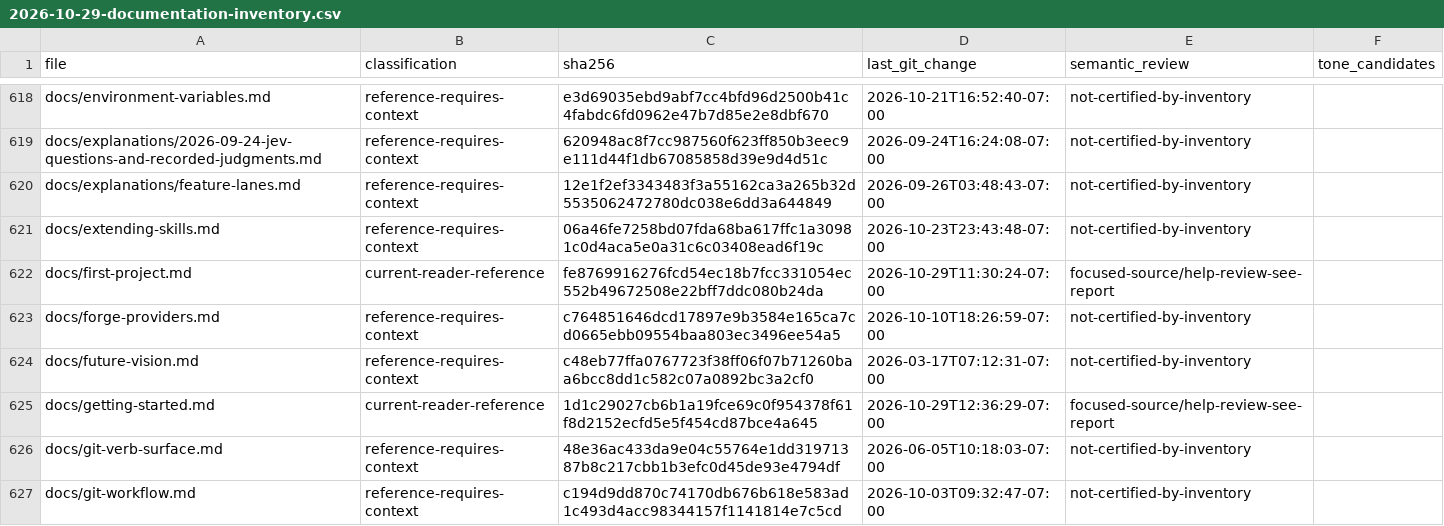
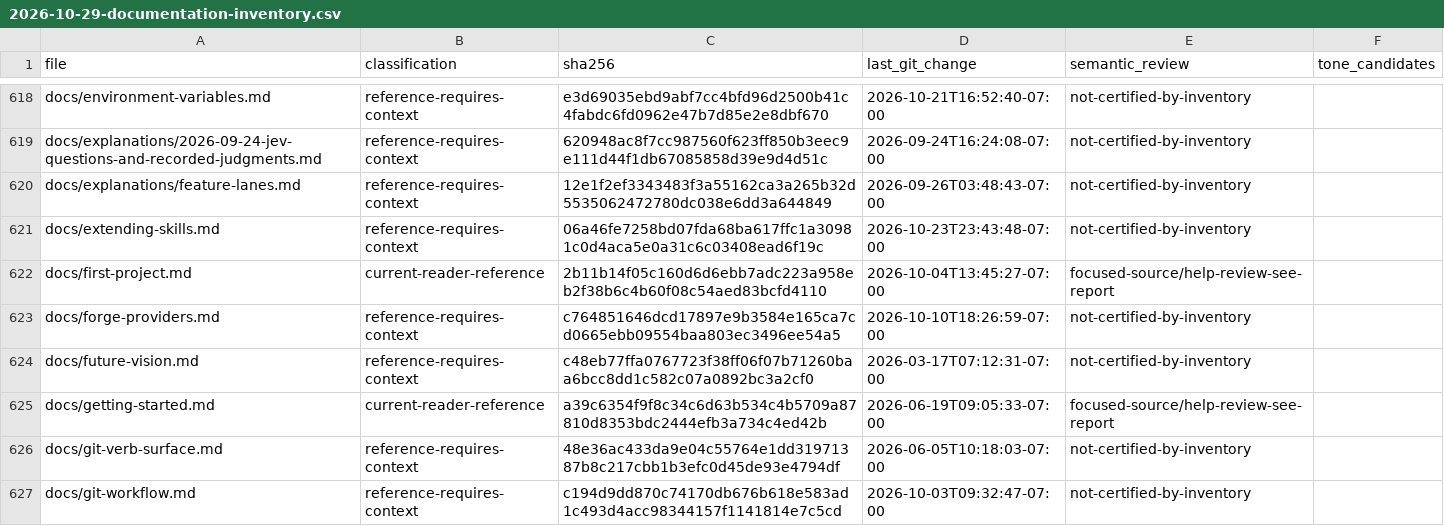
Before and after one commit to joemooney/aida, a CSV file: docs/reports/2026-10-29-documentation-inventory.csv, drawn as a sheet; only a part is shown, gaps mark what is left out; the diff covers the shown part only.

```diff
--- a/docs/reports/2026-10-29-documentation-inventory.csv
+++ b/docs/reports/2026-10-29-documentation-inventory.csv
@@ -621,6 +621,6 @@ docs/explanations/feature-lanes.md,reference-requires-context,12e1f2ef3343483f3a
 docs/extending-skills.md,reference-requires-context,06a46fe7258bd07fda68ba617ffc1a30981c0d4aca5e0a31c6c03408ead6f19c,2026-10-23T23:43:48-07:00,not-certified-by-inventory,
-docs/first-project.md,current-reader-reference,fe8769916276fcd54ec18b7fcc331054ec552b49672508e22bff7ddc080b24da,2026-10-29T11:30:24-07:00,focused-source/help-review-see-report,
+docs/first-project.md,current-reader-reference,2b11b14f05c160d6d6ebb7adc223a958eb2f38b6c4b60f08c54aed83bcfd4110,2026-10-04T13:45:27-07:00,focused-source/help-review-see-report,
 docs/forge-providers.md,reference-requires-context,c764851646dcd17897e9b3584e165ca7cd0665ebb09554baa803ec3496ee54a5,2026-10-10T18:26:59-07:00,not-certified-by-inventory,
 docs/future-vision.md,reference-requires-context,c48eb77ffa0767723f38ff06f07b71260baa6bcc8dd1c582c07a0892bc3a2cf0,2026-03-17T07:12:31-07:00,not-certified-by-inventory,
-docs/getting-started.md,current-reader-reference,1d1c29027cb6b1a19fce69c0f954378f61f8d2152ecfd5e5f454cd87bce4a645,2026-10-29T12:36:29-07:00,focused-source/help-review-see-report,
+docs/getting-started.md,current-reader-reference,a39c6354f9f8c34c6d63b534c4b5709a87810d8353bdc2444efb3a734c4ed42b,2026-06-19T09:05:33-07:00,focused-source/help-review-see-report,
 docs/git-verb-surface.md,reference-requires-context,48e36ac433da9e04c55764e1dd31971387b8c217cbb1b3efc0d45de93e4794df,2026-06-05T10:18:03-07:00,not-certified-by-inventory,
```
Also changed, not shown: 1 added row and 79 edited cells elsewhere in this file, docs/reports/2026-10-29-documentation-links.csv, 2 other files.
